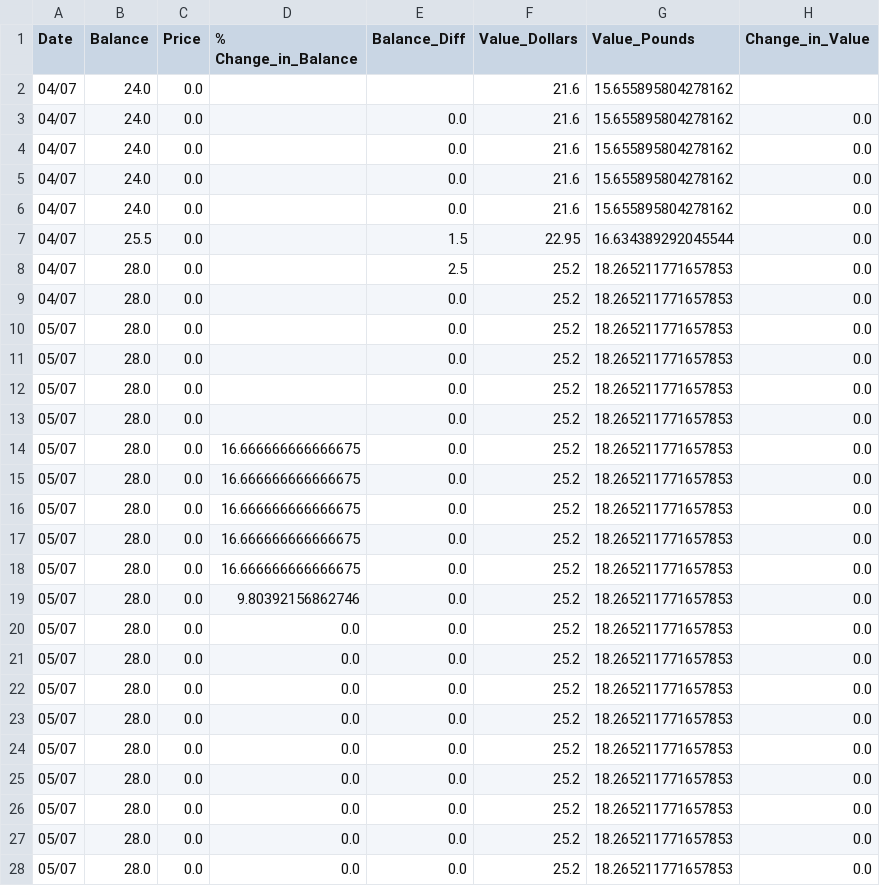
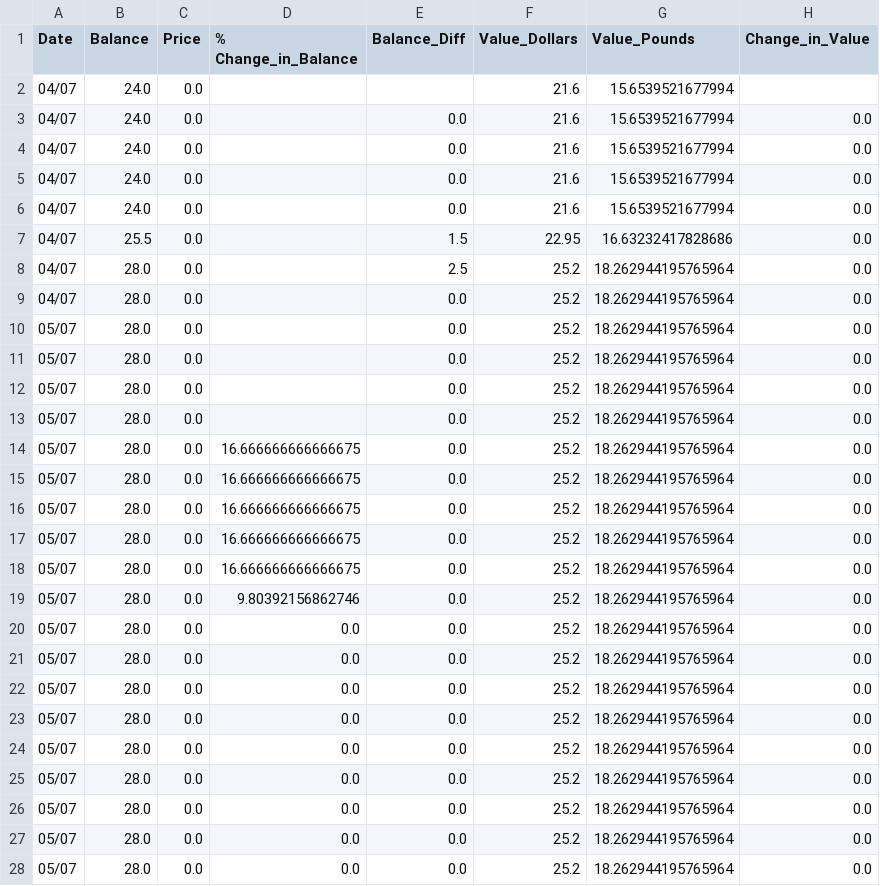
Before and after one commit to Jack-Weeks/CryptoTracker, a CSV file: docs/graphing/data/SPARE_analysis.csv, drawn as a sheet; only a part is shown; the diff covers the shown part only.

```diff
--- a/docs/graphing/data/SPARE_analysis.csv
+++ b/docs/graphing/data/SPARE_analysis.csv
@@ -1,28 +1,28 @@
 Date,Balance,Price,% Change_in_Balance,Balance_Diff,Value_Dollars,Value_Pounds,Change_in_Value
-04/07,24.0,0.0,,,21.6,15.655895804278162,
-04/07,24.0,0.0,,0.0,21.6,15.655895804278162,0.0
-04/07,24.0,0.0,,0.0,21.6,15.655895804278162,0.0
-04/07,24.0,0.0,,0.0,21.6,15.655895804278162,0.0
-04/07,24.0,0.0,,0.0,21.6,15.655895804278162,0.0
-04/07,25.5,0.0,,1.5,22.95,16.634389292045544,0.0
-04/07,28.0,0.0,,2.5,25.2,18.265211771657853,0.0
-04/07,28.0,0.0,,0.0,25.2,18.265211771657853,0.0
-05/07,28.0,0.0,,0.0,25.2,18.265211771657853,0.0
-05/07,28.0,0.0,,0.0,25.2,18.265211771657853,0.0
-05/07,28.0,0.0,,0.0,25.2,18.265211771657853,0.0
-05/07,28.0,0.0,,0.0,25.2,18.265211771657853,0.0
-05/07,28.0,0.0,16.666666666666675,0.0,25.2,18.265211771657853,0.0
-05/07,28.0,0.0,16.666666666666675,0.0,25.2,18.265211771657853,0.0
-05/07,28.0,0.0,16.666666666666675,0.0,25.2,18.265211771657853,0.0
-05/07,28.0,0.0,16.666666666666675,0.0,25.2,18.265211771657853,0.0
-05/07,28.0,0.0,16.666666666666675,0.0,25.2,18.265211771657853,0.0
-05/07,28.0,0.0,9.80392156862746,0.0,25.2,18.265211771657853,0.0
-05/07,28.0,0.0,0.0,0.0,25.2,18.265211771657853,0.0
-05/07,28.0,0.0,0.0,0.0,25.2,18.265211771657853,0.0
-05/07,28.0,0.0,0.0,0.0,25.2,18.265211771657853,0.0
-05/07,28.0,0.0,0.0,0.0,25.2,18.265211771657853,0.0
-05/07,28.0,0.0,0.0,0.0,25.2,18.265211771657853,0.0
-05/07,28.0,0.0,0.0,0.0,25.2,18.265211771657853,0.0
-05/07,28.0,0.0,0.0,0.0,25.2,18.265211771657853,0.0
-05/07,28.0,0.0,0.0,0.0,25.2,18.265211771657853,0.0
-05/07,28.0,0.0,0.0,0.0,25.2,18.265211771657853,0.0
+04/07,24.0,0.0,,,21.6,15.6539521677994,
+04/07,24.0,0.0,,0.0,21.6,15.6539521677994,0.0
+04/07,24.0,0.0,,0.0,21.6,15.6539521677994,0.0
+04/07,24.0,0.0,,0.0,21.6,15.6539521677994,0.0
+04/07,24.0,0.0,,0.0,21.6,15.6539521677994,0.0
+04/07,25.5,0.0,,1.5,22.95,16.63232417828686,0.0
+04/07,28.0,0.0,,2.5,25.2,18.262944195765964,0.0
+04/07,28.0,0.0,,0.0,25.2,18.262944195765964,0.0
+05/07,28.0,0.0,,0.0,25.2,18.262944195765964,0.0
+05/07,28.0,0.0,,0.0,25.2,18.262944195765964,0.0
+05/07,28.0,0.0,,0.0,25.2,18.262944195765964,0.0
+05/07,28.0,0.0,,0.0,25.2,18.262944195765964,0.0
+05/07,28.0,0.0,16.666666666666675,0.0,25.2,18.262944195765964,0.0
+05/07,28.0,0.0,16.666666666666675,0.0,25.2,18.262944195765964,0.0
+05/07,28.0,0.0,16.666666666666675,0.0,25.2,18.262944195765964,0.0
+05/07,28.0,0.0,16.666666666666675,0.0,25.2,18.262944195765964,0.0
+05/07,28.0,0.0,16.666666666666675,0.0,25.2,18.262944195765964,0.0
+05/07,28.0,0.0,9.80392156862746,0.0,25.2,18.262944195765964,0.0
+05/07,28.0,0.0,0.0,0.0,25.2,18.262944195765964,0.0
+05/07,28.0,0.0,0.0,0.0,25.2,18.262944195765964,0.0
+05/07,28.0,0.0,0.0,0.0,25.2,18.262944195765964,0.0
+05/07,28.0,0.0,0.0,0.0,25.2,18.262944195765964,0.0
+05/07,28.0,0.0,0.0,0.0,25.2,18.262944195765964,0.0
+05/07,28.0,0.0,0.0,0.0,25.2,18.262944195765964,0.0
+05/07,28.0,0.0,0.0,0.0,25.2,18.262944195765964,0.0
+05/07,28.0,0.0,0.0,0.0,25.2,18.262944195765964,0.0
+05/07,28.0,0.0,0.0,0.0,25.2,18.262944195765964,0.0
```
Also changed, not shown: 122 edited cells elsewhere in this file, docs/graphing/data/Total_analysis.csv, docs/graphing/data/Totals_data.csv, 19 other files.
